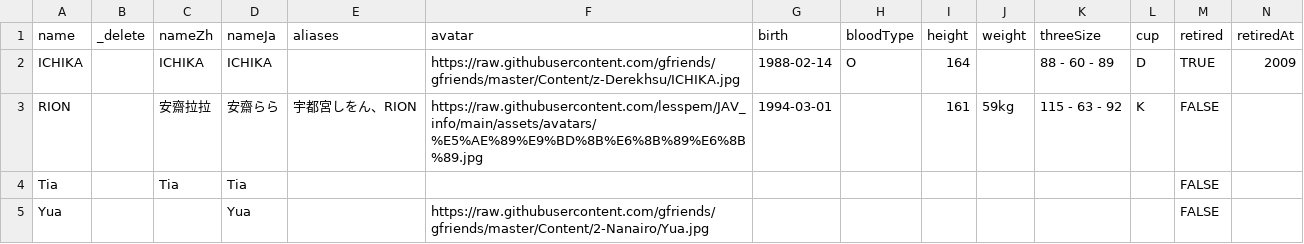
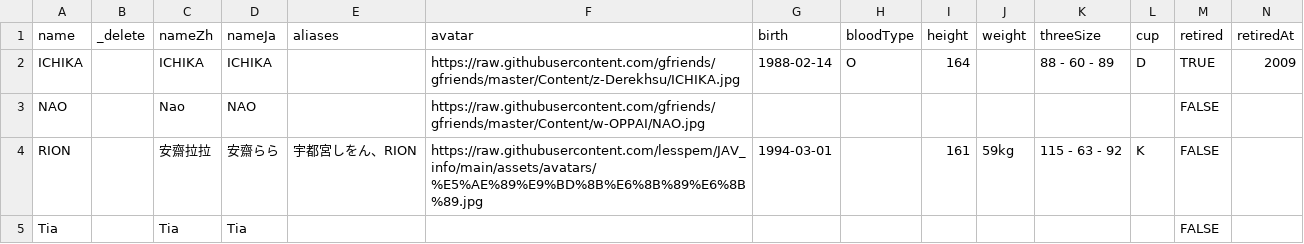
Before and after one commit to lesspem/JAV_info, a CSV file: data/edit.csv, drawn as a sheet; only a part is shown; the shorter side is filled out with more unchanged rows; rows hold the shown columns only; the diff covers the shown part only; the diff names each change by its address in the sheet, - before the commit and + after, or states it on an @@ line.

```diff
--- a/data/edit.csv
+++ b/data/edit.csv
+row 3: NAO |  | Nao | NAO |  | https://raw.githubusercontent.com/gfriends/gfriends/master/Content/w-OPPAI/NAO.jpg |  |  |  |  |  |  | FALSE
```
Also changed, not shown: 4 added rows, 6 removed rows and 7 edited cells elsewhere in this file, 31 other files.
